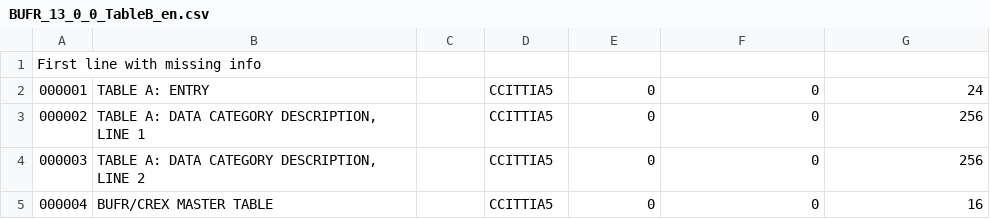
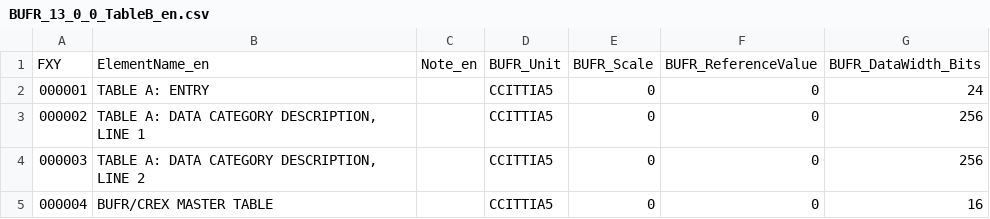
Before and after one commit to gbvalor/bufr2synop, a CSV file: share/BUFR_13_0_0_TableB_en.csv, drawn as a sheet; only a part is shown.

```diff
--- a/share/BUFR_13_0_0_TableB_en.csv
+++ b/share/BUFR_13_0_0_TableB_en.csv
@@ -1,2 +1,2 @@
-"First line with missing info"
+"FXY","ElementName_en","Note_en","BUFR_Unit","BUFR_Scale","BUFR_ReferenceValue","BUFR_DataWidth_Bits"
 "000001","TABLE A: ENTRY",,"CCITTIA5","0","0","24"
```
Also changed, not shown: share/BUFR_13_0_0_TableC_en.csv, share/BUFR_14_0_0_TableC_en.csv, 13 other files.
